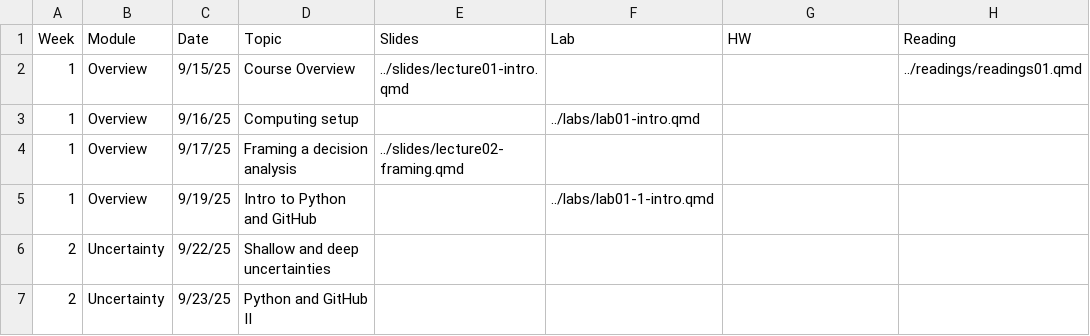
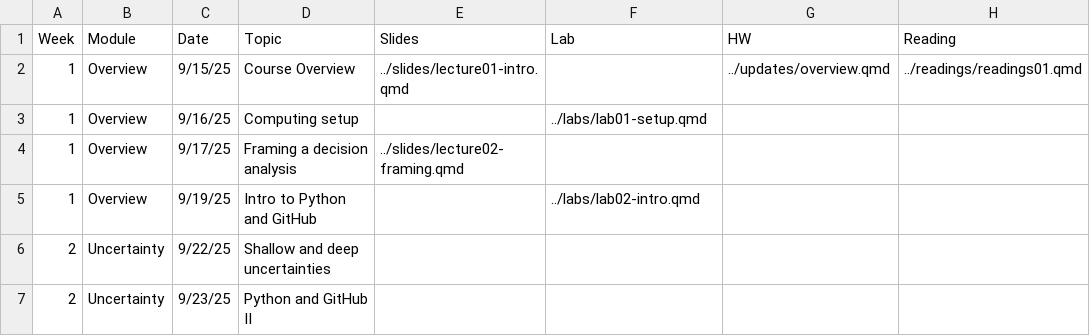
Before and after one commit to abpoll/engs199.20, a CSV file: schedule/schedule_data.csv, drawn as a sheet; only a part is shown.

Commit message:
update assignment link for week 1 and some style changes

```diff
--- a/schedule/schedule_data.csv
+++ b/schedule/schedule_data.csv
@@ -1,6 +1,6 @@
 Week,Module,Date,Topic,Slides,Lab,HW,Reading
-1,Overview,9/15/25,Course Overview,../slides/lecture01-intro.qmd,,,../readings/readings01.qmd
-1,Overview,9/16/25,Computing setup,,../labs/lab01-intro.qmd,,
+1,Overview,9/15/25,Course Overview,../slides/lecture01-intro.qmd,,../updates/overview.qmd,../readings/readings01.qmd
+1,Overview,9/16/25,Computing setup,,../labs/lab01-setup.qmd,,
 1,Overview,9/17/25,Framing a decision analysis,../slides/lecture02-framing.qmd,,,
-1,Overview,9/19/25,Intro to Python and GitHub,,../labs/lab01-1-intro.qmd,,
+1,Overview,9/19/25,Intro to Python and GitHub,,../labs/lab02-intro.qmd,,
 2,Uncertainty,9/22/25,Shallow and deep uncertainties,,,,
```
Also changed, not shown: 5 other files.
